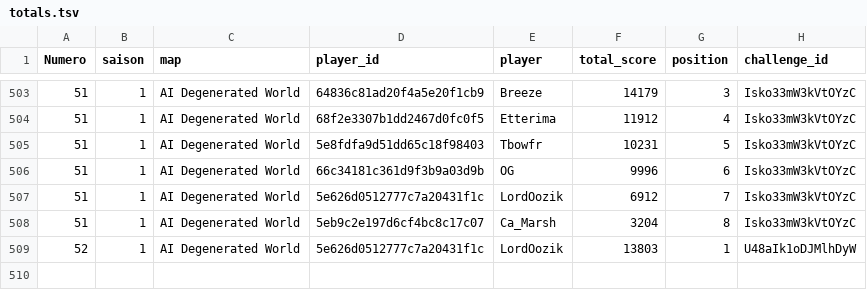
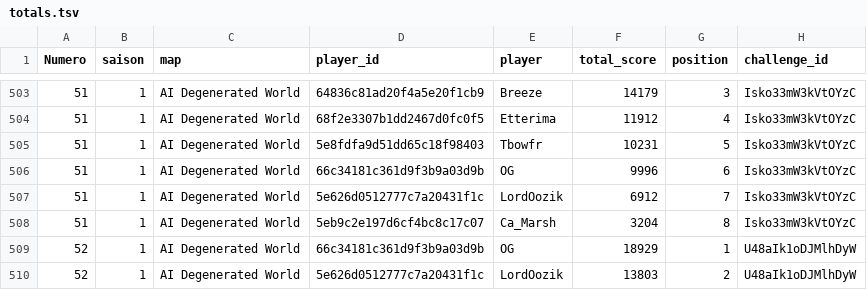
Before and after one commit to ComteUnderscoreL/geostats, a TSV file: data/totals.tsv, drawn as a sheet; only a part is shown, gaps mark what is left out.

```diff
--- a/data/totals.tsv
+++ b/data/totals.tsv
@@ -508,2 +508,3 @@ Numero	saison	map	player_id	player	total_score	position	challenge_id
 51	1	AI Degenerated World	5eb9c2e197d6cf4bc8c17c07	Ca_Marsh	3204	8	Isko33mW3kVtOYzC
-52	1	AI Degenerated World	5e626d0512777c7a20431f1c	LordOozik	13803	1	U48aIk1oDJMlhDyW
+52	1	AI Degenerated World	66c34181c361d9f3b9a03d9b	OG	18929	1	U48aIk1oDJMlhDyW
+52	1	AI Degenerated World	5e626d0512777c7a20431f1c	LordOozik	13803	2	U48aIk1oDJMlhDyW
```
Also changed, not shown: data/rounds.tsv.
